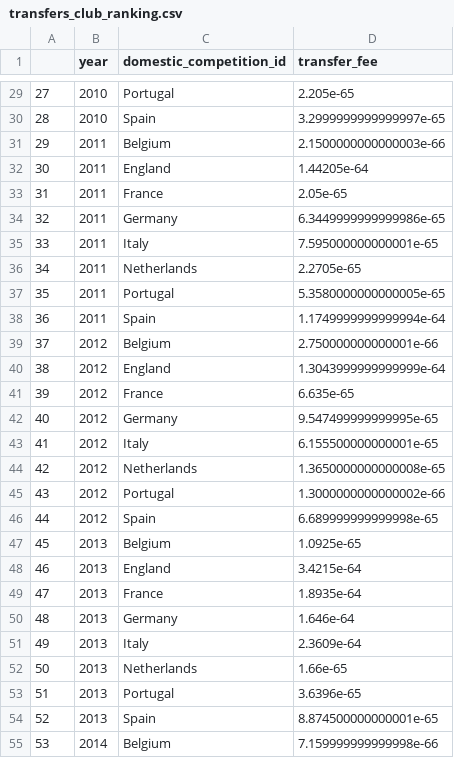
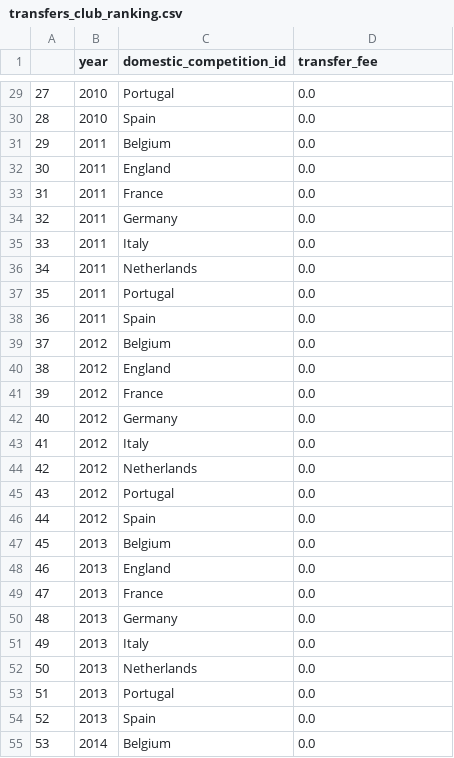
Before and after one commit to johe79/football_stats, a CSV file: transfers_club_ranking.csv, drawn as a sheet; only a part is shown, gaps mark what is left out; the diff covers the shown part only.

```diff
--- a/transfers_club_ranking.csv
+++ b/transfers_club_ranking.csv
@@ -29,27 +29,27 @@
-27,2010,Portugal,2.205e-65
-28,2010,Spain,3.2999999999999997e-65
-29,2011,Belgium,2.1500000000000003e-66
-30,2011,England,1.44205e-64
-31,2011,France,2.05e-65
-32,2011,Germany,6.3449999999999986e-65
-33,2011,Italy,7.595000000000001e-65
-34,2011,Netherlands,2.2705e-65
-35,2011,Portugal,5.3580000000000005e-65
-36,2011,Spain,1.1749999999999994e-64
-37,2012,Belgium,2.750000000000001e-66
-38,2012,England,1.3043999999999999e-64
-39,2012,France,6.635e-65
-40,2012,Germany,9.547499999999995e-65
-41,2012,Italy,6.155500000000001e-65
-42,2012,Netherlands,1.3650000000000008e-65
-43,2012,Portugal,1.3000000000000002e-66
-44,2012,Spain,6.689999999999998e-65
-45,2013,Belgium,1.0925e-65
-46,2013,England,3.4215e-64
-47,2013,France,1.8935e-64
-48,2013,Germany,1.646e-64
-49,2013,Italy,2.3609e-64
-50,2013,Netherlands,1.66e-65
-51,2013,Portugal,3.6396e-65
-52,2013,Spain,8.874500000000001e-65
-53,2014,Belgium,7.159999999999998e-66
+27,2010,Portugal,0.0
+28,2010,Spain,0.0
+29,2011,Belgium,0.0
+30,2011,England,0.0
+31,2011,France,0.0
+32,2011,Germany,0.0
+33,2011,Italy,0.0
+34,2011,Netherlands,0.0
+35,2011,Portugal,0.0
+36,2011,Spain,0.0
+37,2012,Belgium,0.0
+38,2012,England,0.0
+39,2012,France,0.0
+40,2012,Germany,0.0
+41,2012,Italy,0.0
+42,2012,Netherlands,0.0
+43,2012,Portugal,0.0
+44,2012,Spain,0.0
+45,2013,Belgium,0.0
+46,2013,England,0.0
+47,2013,France,0.0
+48,2013,Germany,0.0
+49,2013,Italy,0.0
+50,2013,Netherlands,0.0
+51,2013,Portugal,0.0
+52,2013,Spain,0.0
+53,2014,Belgium,0.0
```
Also changed, not shown: 106 edited cells elsewhere in this file, 4 other files.
